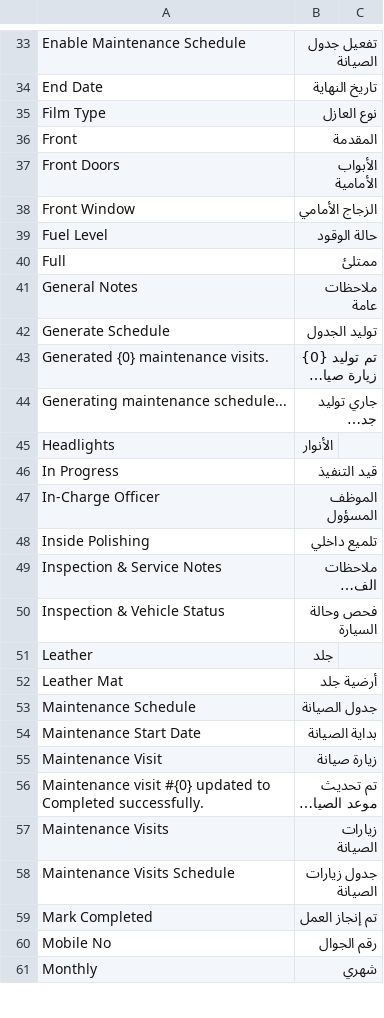
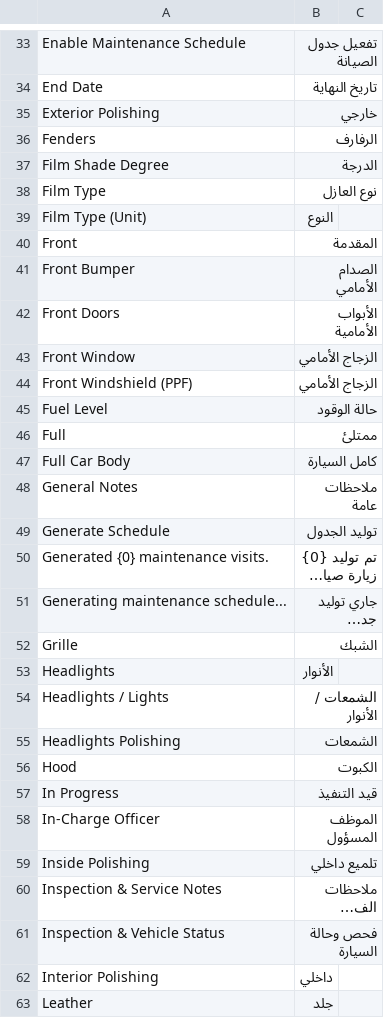
Before and after one commit to Mubtkir-ERP/mu_car_care, a CSV file: mu_car_care/translations/ar.csv, drawn as a sheet; only a part is shown, gaps mark what is left out; the shorter side is filled out with more unchanged rows; long unchanged cells end in …; the diff covers the shown part only; the diff names each change by its address in the sheet, - before the commit and + after, or states it on an @@ line.

Commit message:
feat(reception): implement 3 collapsible service types with conditional subfields (v1.1.20)

```diff
--- a/mu_car_care/translations/ar.csv
+++ b/mu_car_care/translations/ar.csv
+row 35: Exterior Polishing | خارجي
+row 36: Fenders | الرفارف
+row 37: Film Shade Degree | الدرجة
+row 39: Film Type (Unit) | النوع
+row 41: Front Bumper | الصدام الأمامي
+row 44: Front Windshield (PPF) | الزجاج الأمامي
+row 47: Full Car Body | كامل السيارة
+row 52: Grille | الشبك
+row 54: Headlights / Lights | الشمعات / الأنوار
+row 55: Headlights Polishing | الشمعات
+row 56: Hood | الكبوت
+row 62: Interior Polishing | داخلي
```
Also changed, not shown: 14 added rows and 4 edited cells elsewhere in this file, 4 other files.
